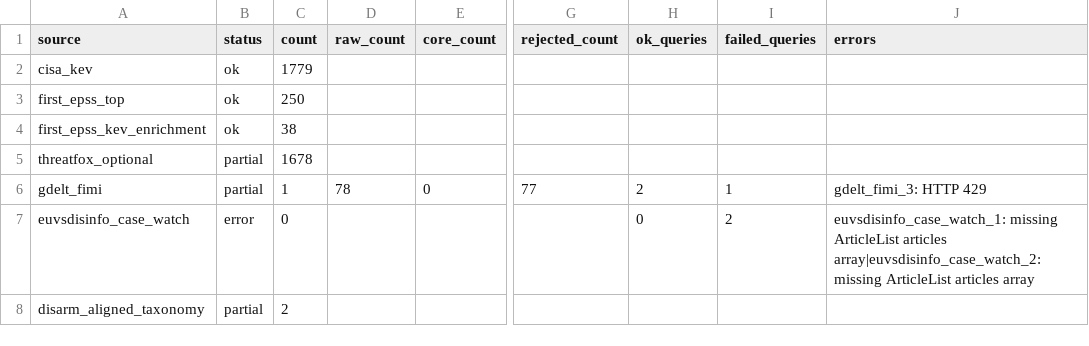
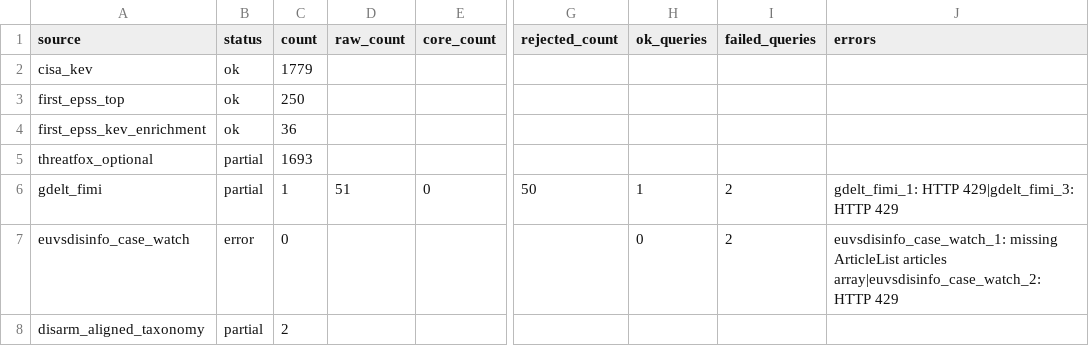
Before and after one commit to mowlsint/mard-hybrid-telemetry, a CSV file: public/downloads/source_health_latest.csv, drawn as a sheet; only a part is shown, gaps mark what is left out; the diff names each change by its address in the sheet, - before the commit and + after, or states it on an @@ line.

```diff
--- a/public/downloads/source_health_latest.csv
+++ b/public/downloads/source_health_latest.csv
-C4 (count): 38
+C4 (count): 36
-C5 (count): 1678
+C5 (count): 1693
-D6 (raw_count): 78
+D6 (raw_count): 51
-G6 (rejected_count): 77
+G6 (rejected_count): 50
-H6 (ok_queries): 2
+H6 (ok_queries): 1
-I6 (failed_queries): 1
+I6 (failed_queries): 2
-J6 (errors): gdelt_fimi_3: HTTP 429
+J6 (errors): gdelt_fimi_1: HTTP 429|gdelt_fimi_3: HTTP 429
-J7 (errors): …articles array|euvsdisinfo_case_watch_2: missing ArticleList articles array
+J7 (errors): …articles array|euvsdisinfo_case_watch_2: HTTP 429
```
Also changed, not shown: 11 other files.
